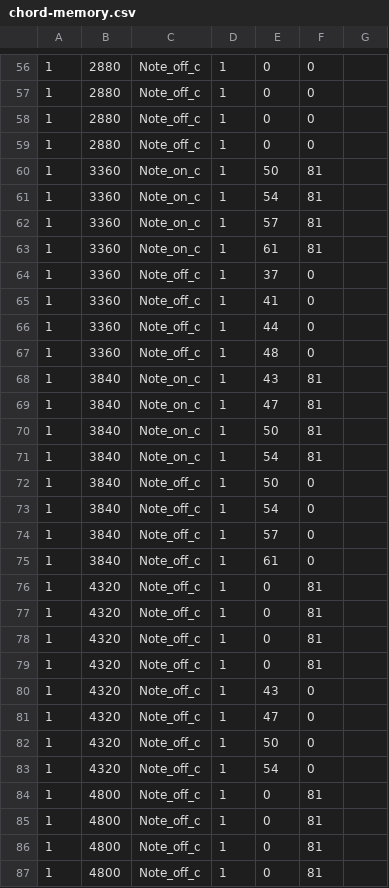
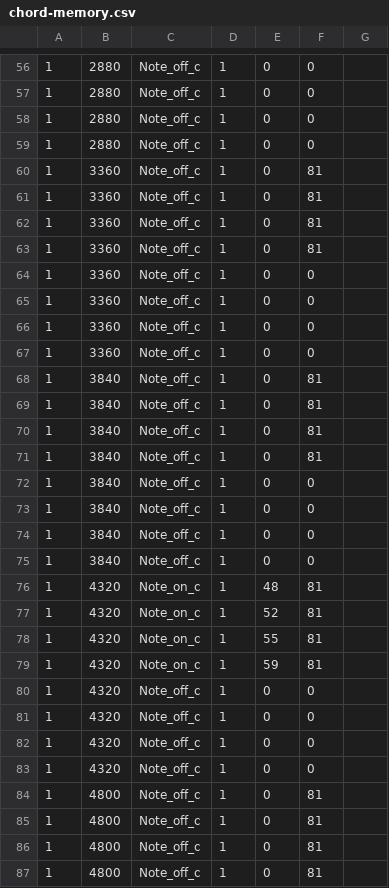
Before and after one commit to coryarcangel/chord-memory, a CSV file: chord-memory.csv, drawn as a sheet; only a part is shown, gaps mark what is left out; the diff covers the shown part only.

```diff
--- a/chord-memory.csv
+++ b/chord-memory.csv
@@ -59,26 +59,26 @@
 1,2880,Note_off_c,1,0,0,
-1,3360,Note_on_c,1,50,81,
-1,3360,Note_on_c,1,54,81,
-1,3360,Note_on_c,1,57,81,
-1,3360,Note_on_c,1,61,81,
-1,3360,Note_off_c,1,37,0,
-1,3360,Note_off_c,1,41,0,
-1,3360,Note_off_c,1,44,0,
-1,3360,Note_off_c,1,48,0,
-1,3840,Note_on_c,1,43,81,
-1,3840,Note_on_c,1,47,81,
-1,3840,Note_on_c,1,50,81,
-1,3840,Note_on_c,1,54,81,
-1,3840,Note_off_c,1,50,0,
-1,3840,Note_off_c,1,54,0,
-1,3840,Note_off_c,1,57,0,
-1,3840,Note_off_c,1,61,0,
-1,4320,Note_off_c,1,0,81,
-1,4320,Note_off_c,1,0,81,
-1,4320,Note_off_c,1,0,81,
-1,4320,Note_off_c,1,0,81,
-1,4320,Note_off_c,1,43,0,
-1,4320,Note_off_c,1,47,0,
-1,4320,Note_off_c,1,50,0,
-1,4320,Note_off_c,1,54,0,
+1,3360,Note_off_c,1,0,81,
+1,3360,Note_off_c,1,0,81,
+1,3360,Note_off_c,1,0,81,
+1,3360,Note_off_c,1,0,81,
+1,3360,Note_off_c,1,0,0,
+1,3360,Note_off_c,1,0,0,
+1,3360,Note_off_c,1,0,0,
+1,3360,Note_off_c,1,0,0,
+1,3840,Note_off_c,1,0,81,
+1,3840,Note_off_c,1,0,81,
+1,3840,Note_off_c,1,0,81,
+1,3840,Note_off_c,1,0,81,
+1,3840,Note_off_c,1,0,0,
+1,3840,Note_off_c,1,0,0,
+1,3840,Note_off_c,1,0,0,
+1,3840,Note_off_c,1,0,0,
+1,4320,Note_on_c,1,48,81,
+1,4320,Note_on_c,1,52,81,
+1,4320,Note_on_c,1,55,81,
+1,4320,Note_on_c,1,59,81,
+1,4320,Note_off_c,1,0,0,
+1,4320,Note_off_c,1,0,0,
+1,4320,Note_off_c,1,0,0,
+1,4320,Note_off_c,1,0,0,
 1,4800,Note_off_c,1,0,81,
```
Also changed, not shown: 1 added row, 1 removed row and 102 edited cells elsewhere in this file, 1 other file.
